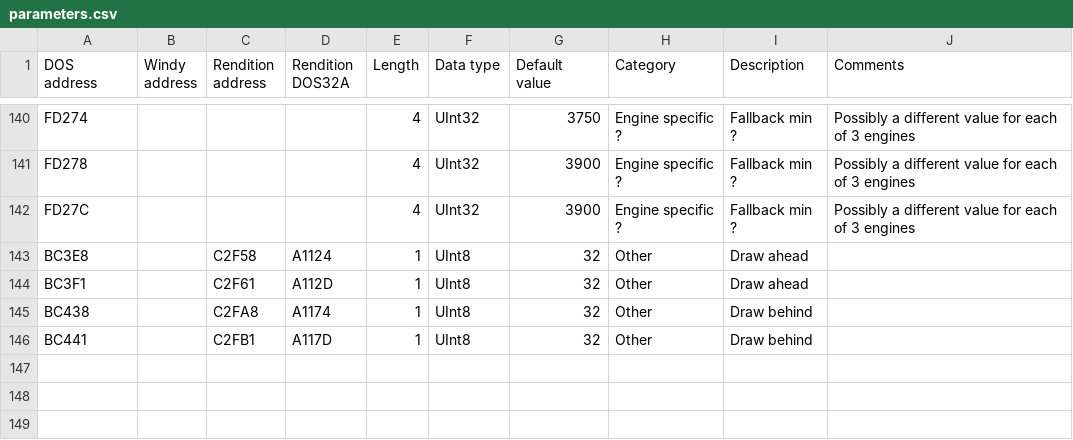
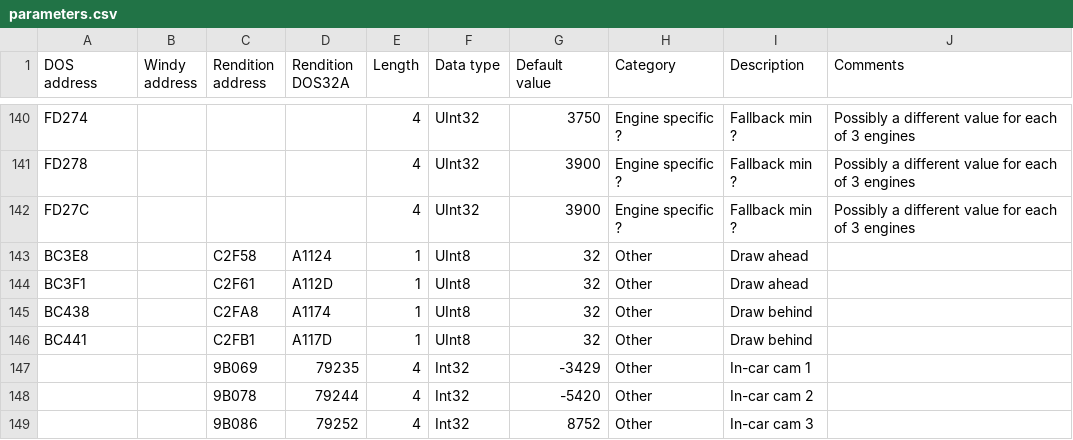
Before and after one commit to skchow03/icr2edit, a CSV file: parameters.csv, drawn as a sheet; only a part is shown, gaps mark what is left out.

```diff
--- a/parameters.csv
+++ b/parameters.csv
@@ -149 +149,4 @@ BC438,,C2FA8,A1174,1,UInt8,32,Other,Draw behind,
 BC441,,C2FB1,A117D,1,UInt8,32,Other,Draw behind,
+,,9B069,79235,4,Int32,-3429,Other,In-car cam 1,
+,,9B078,79244,4,Int32,-5420,Other,In-car cam 2,
+,,9B086,79252,4,Int32,8752,Other,In-car cam 3,
```
Also changed, not shown: 1 other file.
